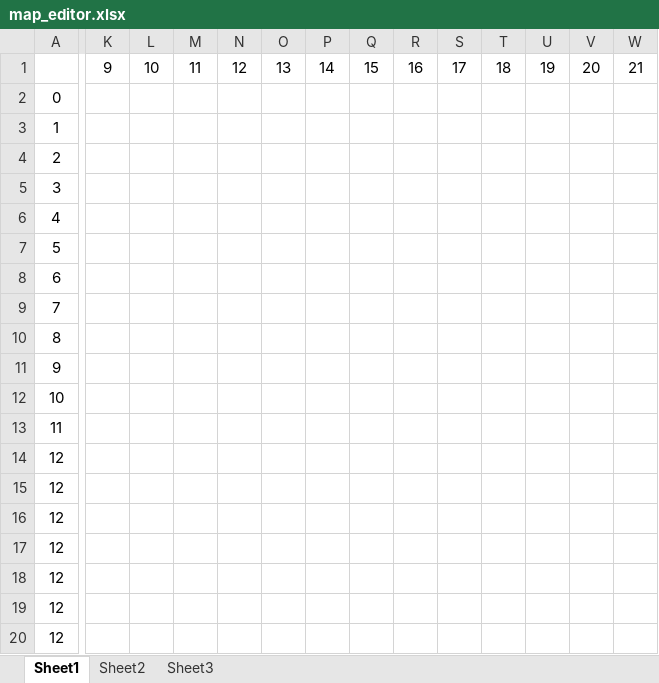
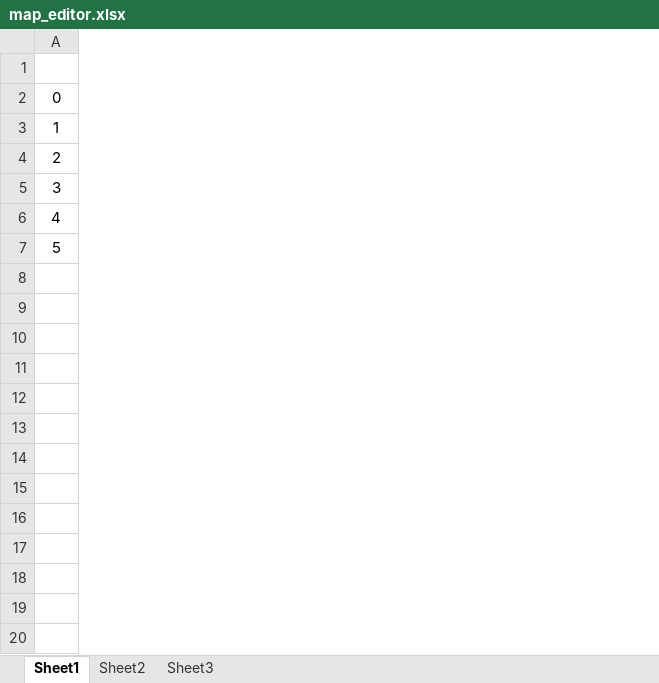
Before and after one commit to azureknight63/Heart-Of-Virtue, an Excel workbook: Heart_Of_Virtue/heart_of_virtue/resources/map_editor.xlsx, sheet Sheet1, drawn as a sheet; only a part is shown, gaps mark what is left out; values as stored, in another font and other column widths than the file's, no borders; rows hold the shown columns only; the diff covers the shown part only; the diff names each change by its address in the sheet, - before the commit and + after, or states it on an @@ line.

Commit message:
Changes from work

```diff
--- a/Heart_Of_Virtue/heart_of_virtue/resources/map_editor.xlsx (sheet Sheet1)
+++ b/Heart_Of_Virtue/heart_of_virtue/resources/map_editor.xlsx (sheet Sheet1)
-column K, row 1: 9
-column L, row 1: 10
-column M, row 1: 11
-column N, row 1: 12
-column O, row 1: 13
-column P, row 1: 14
-column Q, row 1: 15
-column R, row 1: 16
-column S, row 1: 17
-column T, row 1: 18
-column U, row 1: 19
-column V, row 1: 20
-column W, row 1: 21
-row 8: 6
-row 9: 7
-row 10: 8
-row 11: 9
-row 12: 10
-row 13: 11
-row 14: 12
-row 15: 12
-row 16: 12
-row 17: 12
-row 18: 12
-row 19: 12
-row 20: 12
```
Also changed, not shown: 11 removed rows, 21 removed columns and 9 edited cells elsewhere in this sheet.
